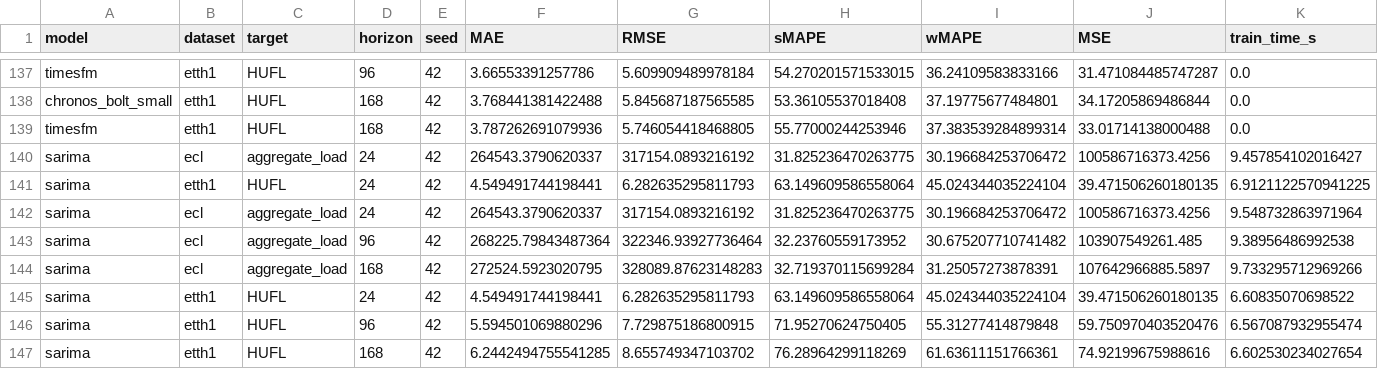
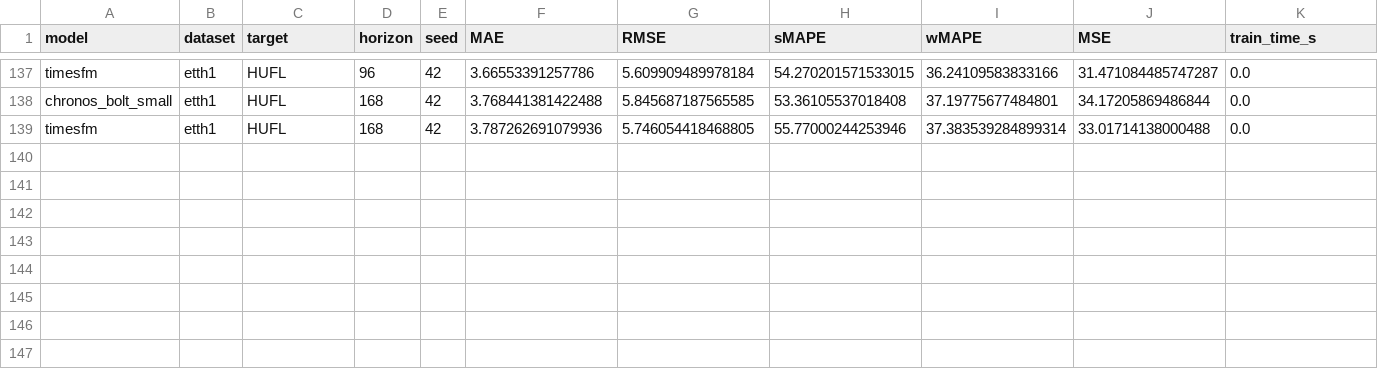
Before and after one commit to cndfdv/electr_forecast, a CSV file: results/main_results.csv, drawn as a sheet; only a part is shown, gaps mark what is left out; rows hold the shown columns only; the diff names each change by its address in the sheet, - before the commit and + after, or states it on an @@ line.

```diff
--- a/results/main_results.csv
+++ b/results/main_results.csv
-row 140: sarima | ecl | aggregate_load | 24 | 42 | 264543.3790620337 | 317154.0893216192 | 31.825236470263775 | 30.196684253706472 | 100586716373.4256 | 9.457854102016427
-row 141: sarima | etth1 | HUFL | 24 | 42 | 4.549491744198441 | 6.282635295811793 | 63.149609586558064 | 45.024344035224104 | 39.471506260180135 | 6.9121122570941225
-row 142: sarima | ecl | aggregate_load | 24 | 42 | 264543.3790620337 | 317154.0893216192 | 31.825236470263775 | 30.196684253706472 | 100586716373.4256 | 9.548732863971964
-row 143: sarima | ecl | aggregate_load | 96 | 42 | 268225.79843487364 | 322346.93927736464 | 32.23760559173952 | 30.675207710741482 | 103907549261.485 | 9.38956486992538
-row 144: sarima | ecl | aggregate_load | 168 | 42 | 272524.5923020795 | 328089.87623148283 | 32.719370115699284 | 31.25057273878391 | 107642966885.5897 | 9.733295712969266
-row 145: sarima | etth1 | HUFL | 24 | 42 | 4.549491744198441 | 6.282635295811793 | 63.149609586558064 | 45.024344035224104 | 39.471506260180135 | 6.60835070698522
-row 146: sarima | etth1 | HUFL | 96 | 42 | 5.594501069880296 | 7.729875186800915 | 71.95270624750405 | 55.31277414879848 | 59.750970403520476 | 6.567087932955474
-row 147: sarima | etth1 | HUFL | 168 | 42 | 6.2442494755541285 | 8.655749347103702 | 76.28964299118269 | 61.63611151766361 | 74.92199675988616 | 6.602530234027654
```
Also changed, not shown: 17 other files.
